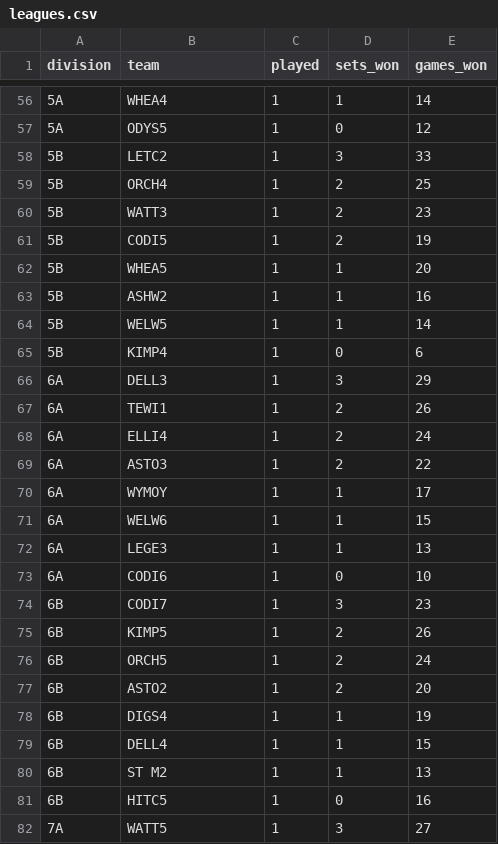
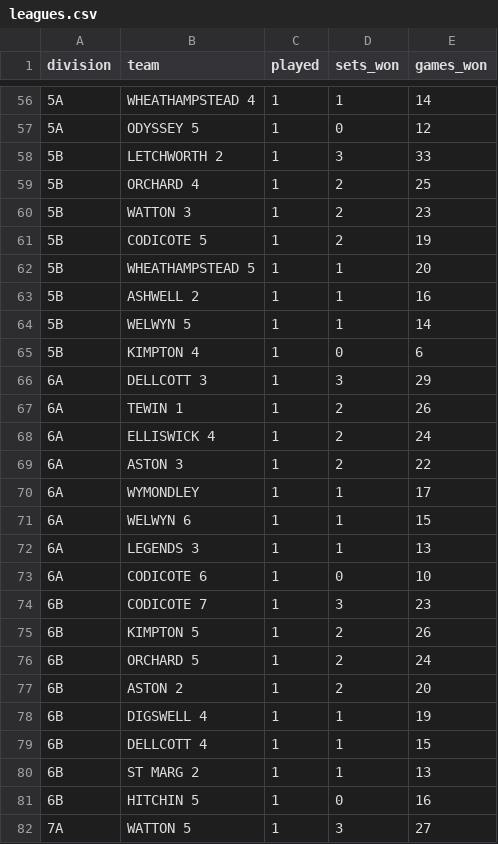
Before and after one commit to fangliren/tennis-analytics, a CSV file: tables/leagues/leagues.csv, drawn as a sheet; only a part is shown, gaps mark what is left out; the diff covers the shown part only.

```diff
--- a/tables/leagues/leagues.csv
+++ b/tables/leagues/leagues.csv
@@ -56,27 +56,27 @@ division,team,played,sets_won,games_won
-5A,WHEA4,1,1,14
-5A,ODYS5,1,0,12
-5B,LETC2,1,3,33
-5B,ORCH4,1,2,25
-5B,WATT3,1,2,23
-5B,CODI5,1,2,19
-5B,WHEA5,1,1,20
-5B,ASHW2,1,1,16
-5B,WELW5,1,1,14
-5B,KIMP4,1,0,6
-6A,DELL3,1,3,29
-6A,TEWI1,1,2,26
-6A,ELLI4,1,2,24
-6A,ASTO3,1,2,22
-6A,WYMOY,1,1,17
-6A,WELW6,1,1,15
-6A,LEGE3,1,1,13
-6A,CODI6,1,0,10
-6B,CODI7,1,3,23
-6B,KIMP5,1,2,26
-6B,ORCH5,1,2,24
-6B,ASTO2,1,2,20
-6B,DIGS4,1,1,19
-6B,DELL4,1,1,15
-6B,ST M2,1,1,13
-6B,HITC5,1,0,16
-7A,WATT5,1,3,27
+5A,WHEATHAMPSTEAD 4,1,1,14
+5A,ODYSSEY 5,1,0,12
+5B,LETCHWORTH 2,1,3,33
+5B,ORCHARD 4,1,2,25
+5B,WATTON 3,1,2,23
+5B,CODICOTE 5,1,2,19
+5B,WHEATHAMPSTEAD 5,1,1,20
+5B,ASHWELL 2,1,1,16
+5B,WELWYN 5,1,1,14
+5B,KIMPTON 4,1,0,6
+6A,DELLCOTT 3,1,3,29
+6A,TEWIN 1,1,2,26
+6A,ELLISWICK 4,1,2,24
+6A,ASTON 3,1,2,22
+6A,WYMONDLEY,1,1,17
+6A,WELWYN 6,1,1,15
+6A,LEGENDS 3,1,1,13
+6A,CODICOTE 6,1,0,10
+6B,CODICOTE 7,1,3,23
+6B,KIMPTON 5,1,2,26
+6B,ORCHARD 5,1,2,24
+6B,ASTON 2,1,2,20
+6B,DIGSWELL 4,1,1,19
+6B,DELLCOTT 4,1,1,15
+6B,ST MARG 2,1,1,13
+6B,HITCHIN 5,1,0,16
+7A,WATTON 5,1,3,27
```
Also changed, not shown: 77 edited cells elsewhere in this file, tables/results/results.csv, 7 other files.
